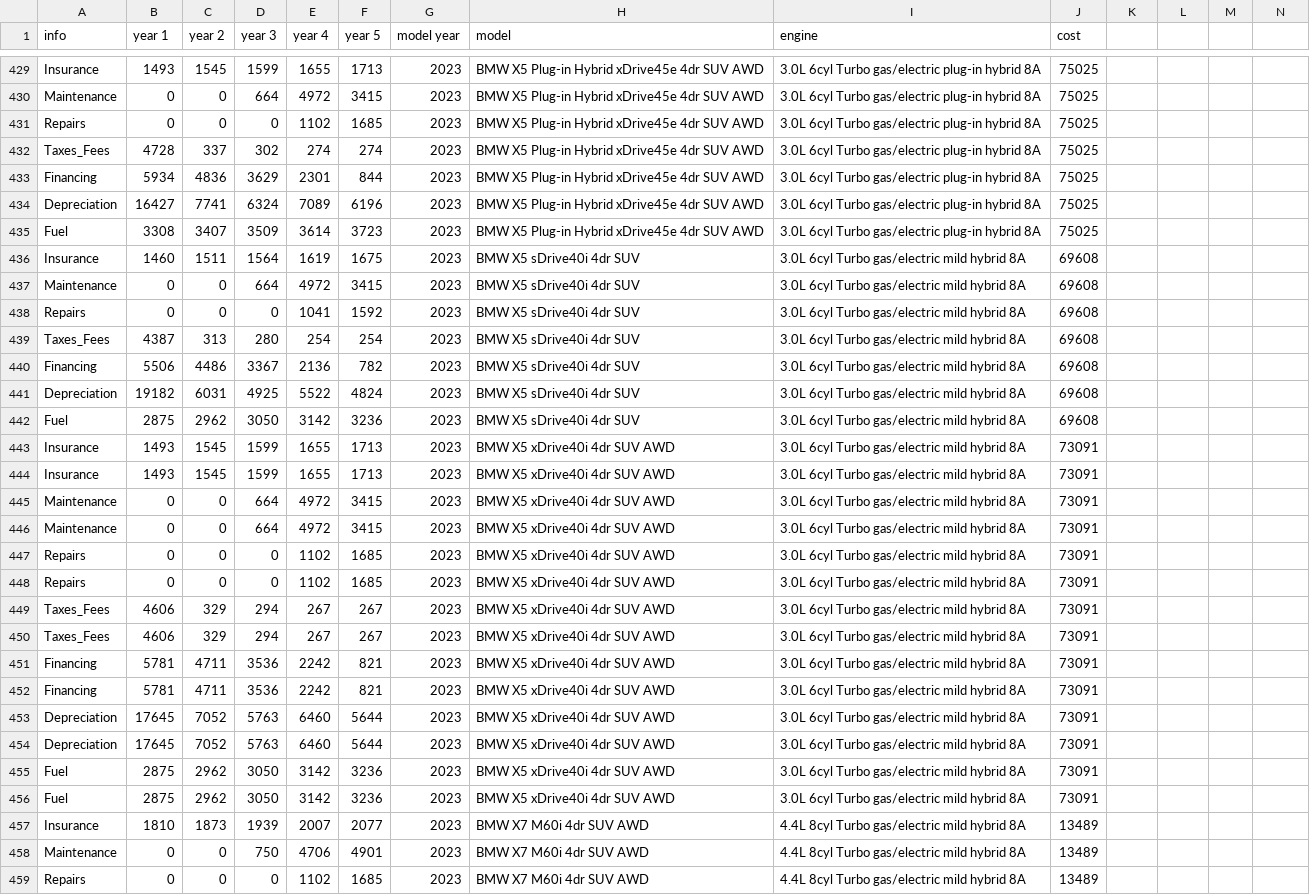
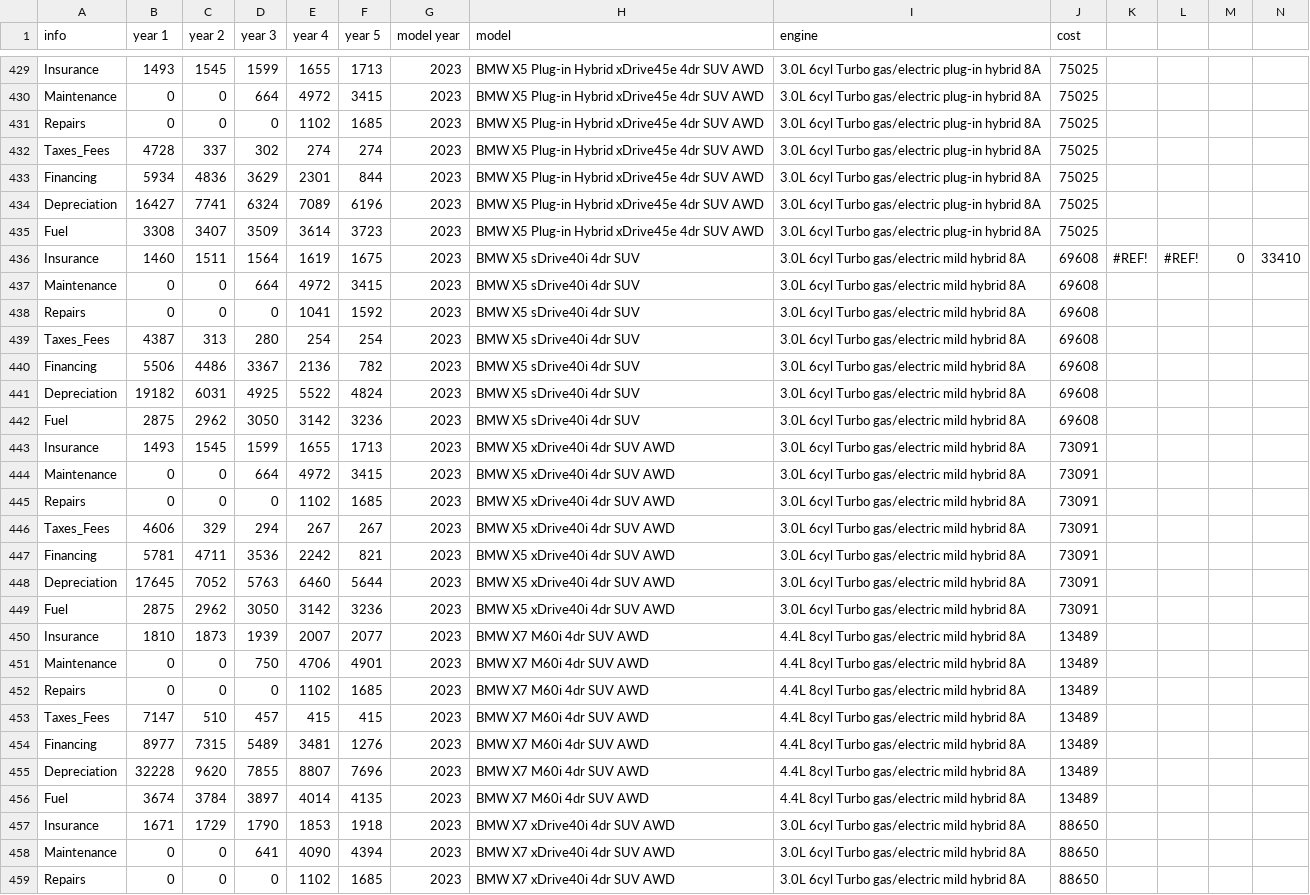
Before and after one commit to ekfrib23/project1-ev-ice, a CSV file: Resources/Edmunds_hybrid.csv, drawn as a sheet; only a part is shown, gaps mark what is left out; the shorter side is filled out with more unchanged rows; the diff covers the shown part only.

Commit message:
fixing data

```diff
--- a/Resources/Edmunds_hybrid.csv
+++ b/Resources/Edmunds_hybrid.csv
@@ -436 +436 @@ Fuel,3308,3407,3509,3614,3723,2023,BMW X5 Plug-in Hybrid xDrive45e 4dr SUV AWD,3
-Insurance,1460,1511,1564,1619,1675,2023,BMW X5 sDrive40i 4dr SUV,3.0L 6cyl Turbo gas/electric mild hybrid 8A,69608
+Insurance,1460,1511,1564,1619,1675,2023,BMW X5 sDrive40i 4dr SUV,3.0L 6cyl Turbo gas/electric mild hybrid 8A,69608,#REF!,#REF!,0,33410
@@ -444,2 +443,0 @@ Insurance,1493,1545,1599,1655,1713,2023,BMW X5 xDrive40i 4dr SUV AWD,3.0L 6cyl T
-Insurance,1493,1545,1599,1655,1713,2023,BMW X5 xDrive40i 4dr SUV AWD,3.0L 6cyl Turbo gas/electric mild hybrid 8A,73091
-Maintenance,0,0,664,4972,3415,2023,BMW X5 xDrive40i 4dr SUV AWD,3.0L 6cyl Turbo gas/electric mild hybrid 8A,73091
@@ -448,2 +445,0 @@ Repairs,0,0,0,1102,1685,2023,BMW X5 xDrive40i 4dr SUV AWD,3.0L 6cyl Turbo gas/el
-Repairs,0,0,0,1102,1685,2023,BMW X5 xDrive40i 4dr SUV AWD,3.0L 6cyl Turbo gas/electric mild hybrid 8A,73091
-Taxes_Fees,4606,329,294,267,267,2023,BMW X5 xDrive40i 4dr SUV AWD,3.0L 6cyl Turbo gas/electric mild hybrid 8A,73091
@@ -452 +447,0 @@ Financing,5781,4711,3536,2242,821,2023,BMW X5 xDrive40i 4dr SUV AWD,3.0L 6cyl Tu
-Financing,5781,4711,3536,2242,821,2023,BMW X5 xDrive40i 4dr SUV AWD,3.0L 6cyl Turbo gas/electric mild hybrid 8A,73091
@@ -454,2 +448,0 @@ Depreciation,17645,7052,5763,6460,5644,2023,BMW X5 xDrive40i 4dr SUV AWD,3.0L 6c
-Depreciation,17645,7052,5763,6460,5644,2023,BMW X5 xDrive40i 4dr SUV AWD,3.0L 6cyl Turbo gas/electric mild hybrid 8A,73091
-Fuel,2875,2962,3050,3142,3236,2023,BMW X5 xDrive40i 4dr SUV AWD,3.0L 6cyl Turbo gas/electric mild hybrid 8A,73091
```
Also changed, not shown: 14 edited cells elsewhere in this file, Resources/Edmunds.csv.
